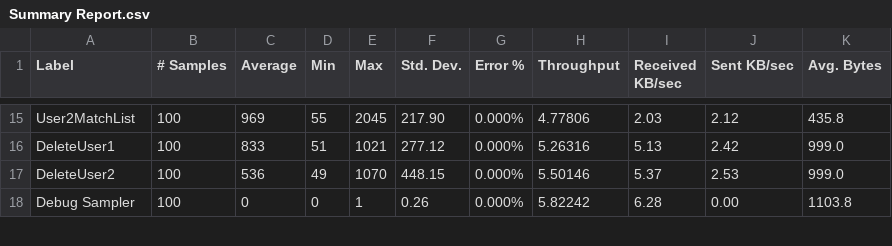
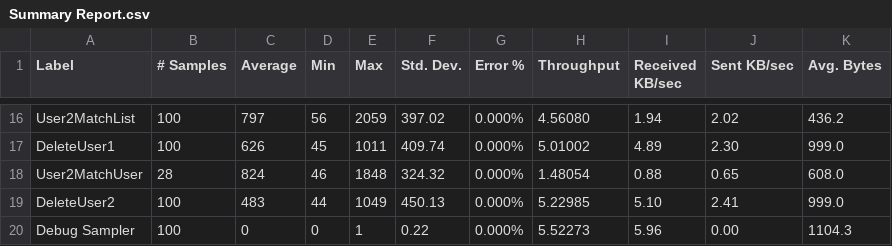
Before and after one commit to sammulto/DogDates, a CSV file: Summary Report.csv, drawn as a sheet; only a part is shown, gaps mark what is left out; addresses are those after the commit; the diff covers the shown part only; the diff names each change by its address in the sheet, - before the commit and + after, or states it on an @@ line.

```diff
--- a/Summary Report.csv
+++ b/Summary Report.csv
-C16 (Average): 969
+C16 (Average): 797
-D16 (Min): 55
+D16 (Min): 56
-E16 (Max): 2045
+E16 (Max): 2059
-F16 (Std. Dev.): 217.90
+F16 (Std. Dev.): 397.02
-H16 (Throughput): 4.77806
+H16 (Throughput): 4.56080
-I16 (Received KB/sec): 2.03
+I16 (Received KB/sec): 1.94
-J16 (Sent KB/sec): 2.12
+J16 (Sent KB/sec): 2.02
-K16 (Avg. Bytes): 435.8
+K16 (Avg. Bytes): 436.2
-C17 (Average): 833
+C17 (Average): 626
-D17 (Min): 51
+D17 (Min): 45
-E17 (Max): 1021
+E17 (Max): 1011
-F17 (Std. Dev.): 277.12
+F17 (Std. Dev.): 409.74
-H17 (Throughput): 5.26316
+H17 (Throughput): 5.01002
-I17 (Received KB/sec): 5.13
+I17 (Received KB/sec): 4.89
-J17 (Sent KB/sec): 2.42
+J17 (Sent KB/sec): 2.30
+row 18: User2MatchUser | 28 | 824 | 46 | 1848 | 324.32 | 0.000% | 1.48054 | 0.88 | 0.65 | 608.0
-C19 (Average): 536
+C19 (Average): 483
-D19 (Min): 49
+D19 (Min): 44
-E19 (Max): 1070
+E19 (Max): 1049
-F19 (Std. Dev.): 448.15
+F19 (Std. Dev.): 450.13
-H19 (Throughput): 5.50146
+H19 (Throughput): 5.22985
-I19 (Received KB/sec): 5.37
+I19 (Received KB/sec): 5.10
-J19 (Sent KB/sec): 2.53
+J19 (Sent KB/sec): 2.41
-F20 (Std. Dev.): 0.26
+F20 (Std. Dev.): 0.22
-H20 (Throughput): 5.82242
+H20 (Throughput): 5.52273
-I20 (Received KB/sec): 6.28
+I20 (Received KB/sec): 5.96
-K20 (Avg. Bytes): 1103.8
+K20 (Avg. Bytes): 1104.3
```
Also changed, not shown: 2 added rows, 1 removed row and 94 edited cells elsewhere in this file.
